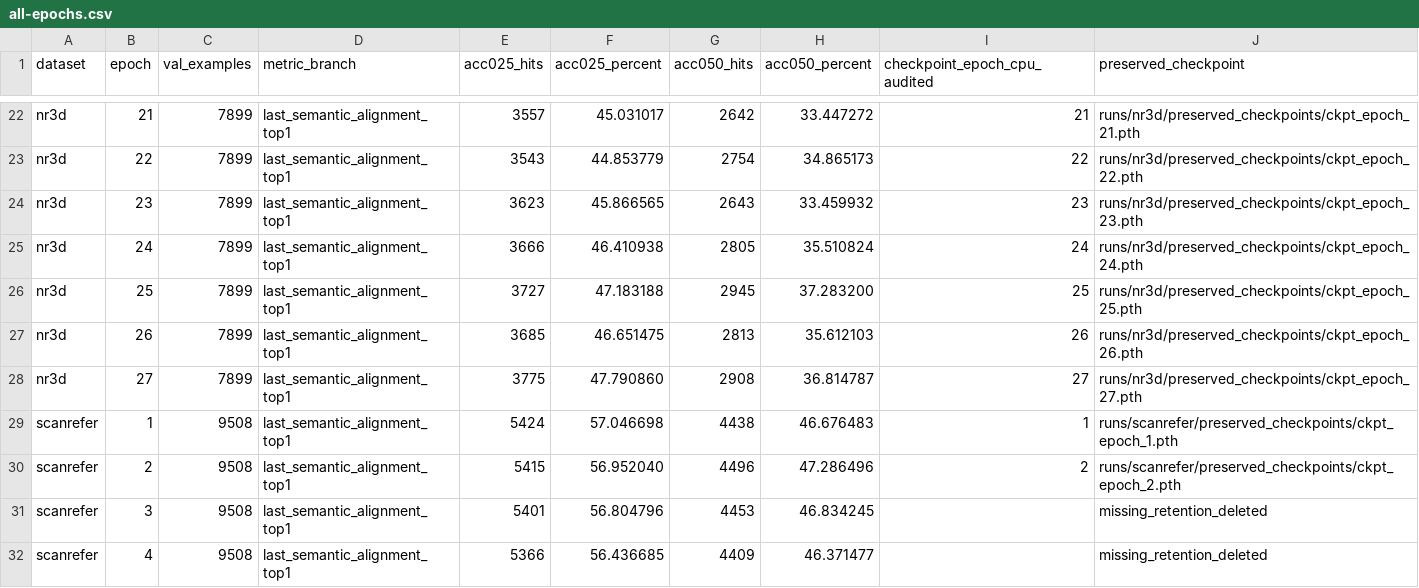
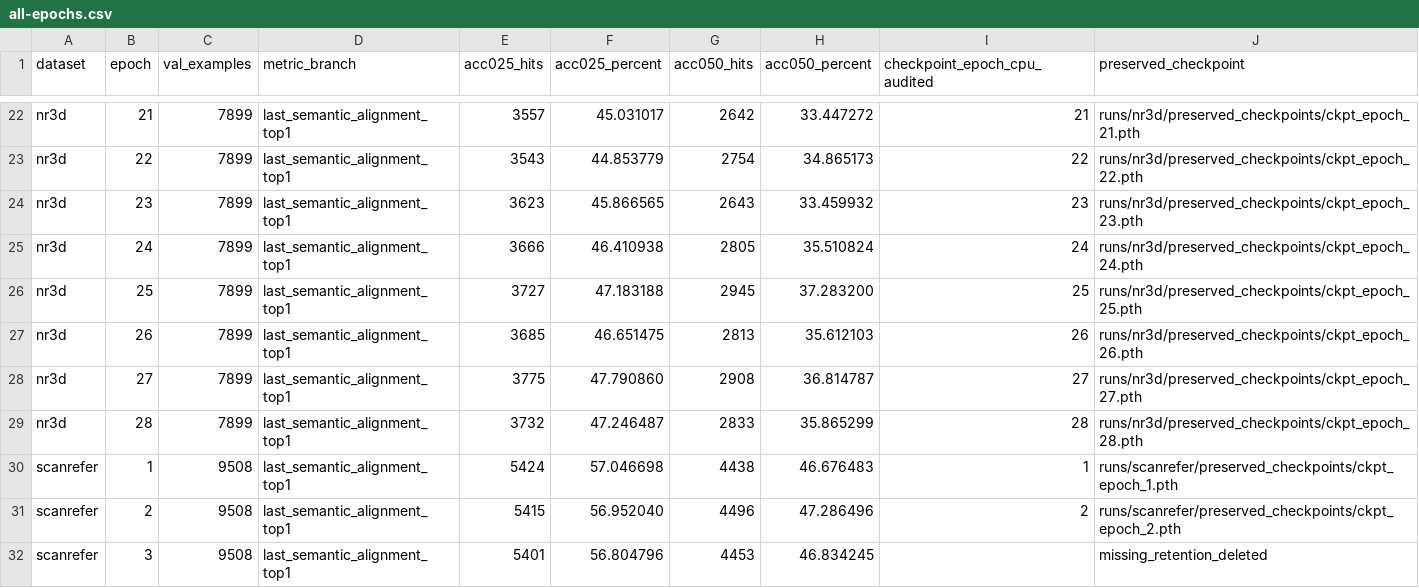
Before and after one commit to 666666666666gao/MCLN, a CSV file: docs/results/mcln_pvground_20261101/all-epochs.csv, drawn as a sheet; only a part is shown, gaps mark what is left out; the shorter side is filled out with more unchanged rows; the diff names each change by its address in the sheet, - before the commit and + after, or states it on an @@ line.

Commit message:
Record full NR3D epoch 28 metrics and checkpoint identity

```diff
--- a/docs/results/mcln_pvground_20261101/all-epochs.csv
+++ b/docs/results/mcln_pvground_20261101/all-epochs.csv
+row 29: nr3d | 28 | 7899 | last_semantic_alignment_top1 | 3732 | 47.246487 | 2833 | 35.865299 | 28 | runs/nr3d/preserved_checkpoints/ckpt_epoch_28.pth
```
Also changed, not shown: 4 other files.
